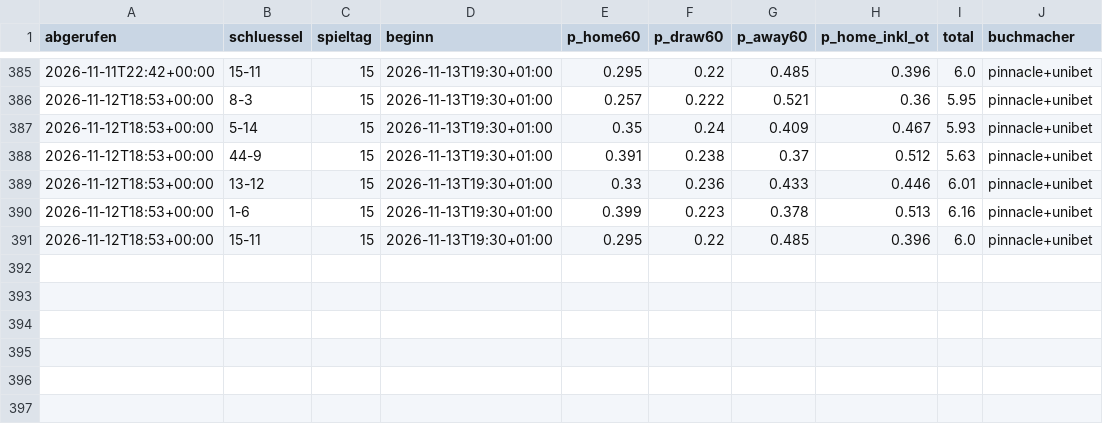
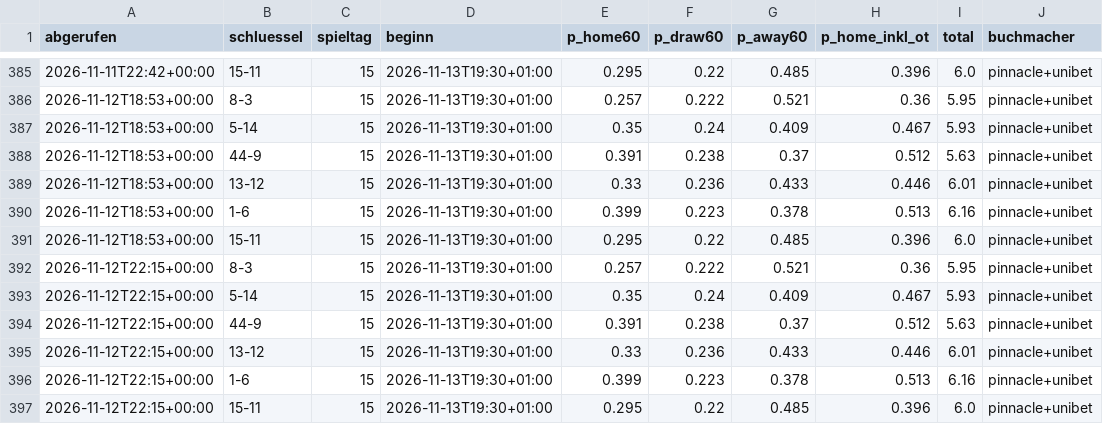
Before and after one commit to machi239/del-fantasy, a CSV file: data/quoten_verlauf.csv, drawn as a sheet; only a part is shown, gaps mark what is left out.

```diff
--- a/data/quoten_verlauf.csv
+++ b/data/quoten_verlauf.csv
@@ -391 +391,7 @@ abgerufen,schluessel,spieltag,beginn,p_home60,p_draw60,p_away60,p_home_inkl_ot,t
 2026-11-12T18:53+00:00,15-11,15,2026-11-13T19:30+01:00,0.295,0.22,0.485,0.396,6.0,pinnacle+unibet
+2026-11-12T22:15+00:00,8-3,15,2026-11-13T19:30+01:00,0.257,0.222,0.521,0.36,5.95,pinnacle+unibet
+2026-11-12T22:15+00:00,5-14,15,2026-11-13T19:30+01:00,0.35,0.24,0.409,0.467,5.93,pinnacle+unibet
+2026-11-12T22:15+00:00,44-9,15,2026-11-13T19:30+01:00,0.391,0.238,0.37,0.512,5.63,pinnacle+unibet
+2026-11-12T22:15+00:00,13-12,15,2026-11-13T19:30+01:00,0.33,0.236,0.433,0.446,6.01,pinnacle+unibet
+2026-11-12T22:15+00:00,1-6,15,2026-11-13T19:30+01:00,0.399,0.223,0.378,0.513,6.16,pinnacle+unibet
+2026-11-12T22:15+00:00,15-11,15,2026-11-13T19:30+01:00,0.295,0.22,0.485,0.396,6.0,pinnacle+unibet
```
Also changed, not shown: 1 other file.
